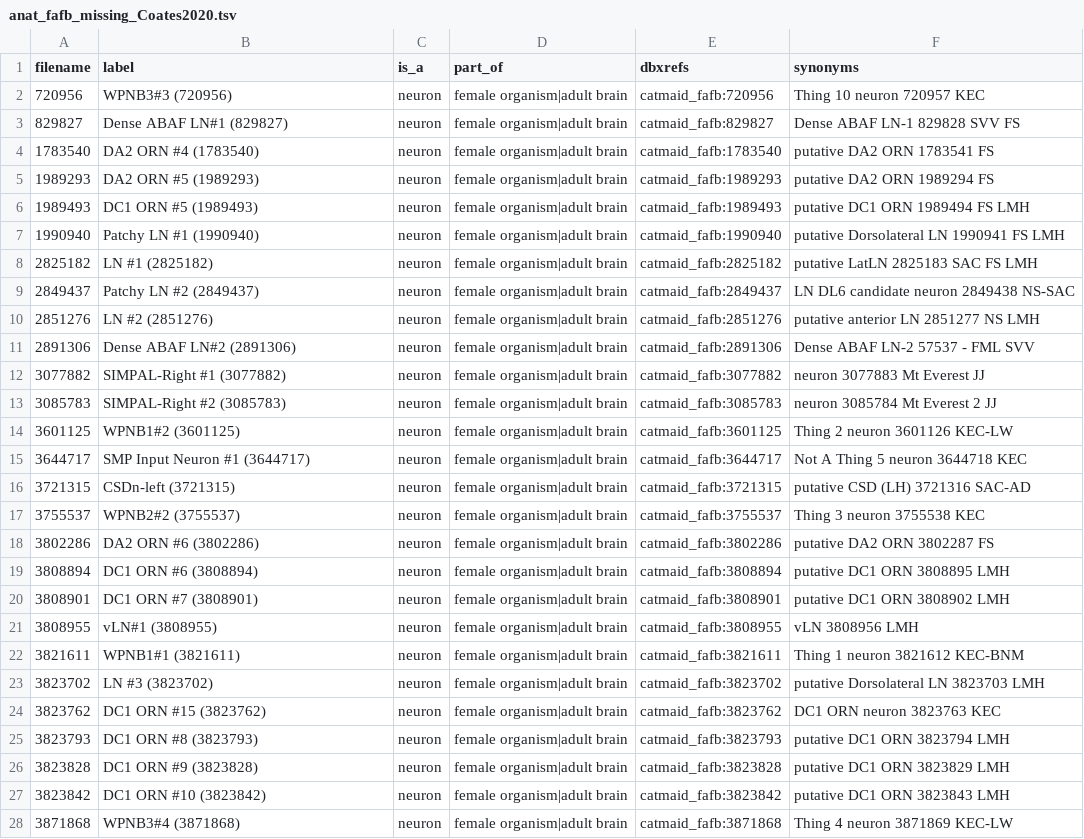
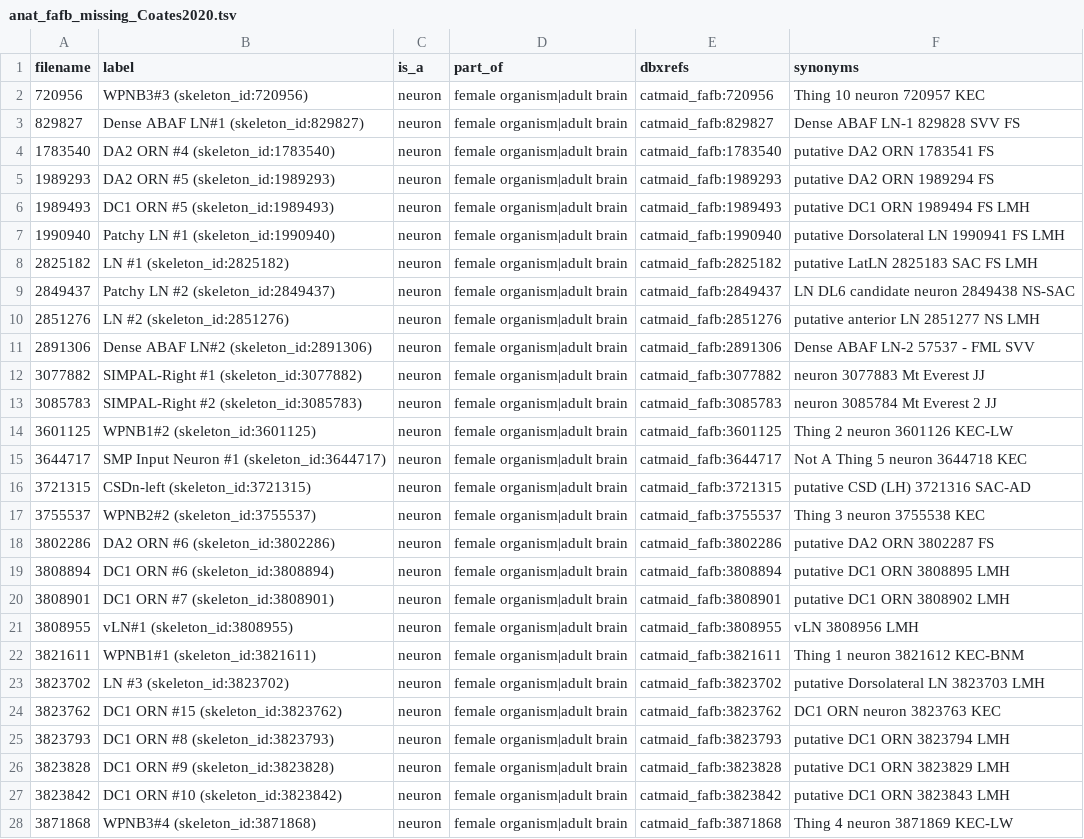
Before and after one commit to VirtualFlyBrain/VFB_reporting_results, a TSV file: anat_fafb_missing_Coates2020.tsv, drawn as a sheet; only a part is shown; the diff covers the shown part only; the diff names each change by its address in the sheet, - before the commit and + after, or states it on an @@ line.

```diff
--- a/anat_fafb_missing_Coates2020.tsv
+++ b/anat_fafb_missing_Coates2020.tsv
-B2 (label): WPNB3#3 (720956)
+B2 (label): WPNB3#3 (skeleton_id:720956)
-B3 (label): Dense ABAF LN#1 (829827)
+B3 (label): Dense ABAF LN#1 (skeleton_id:829827)
-B4 (label): DA2 ORN #4 (1783540)
+B4 (label): DA2 ORN #4 (skeleton_id:1783540)
-B5 (label): DA2 ORN #5 (1989293)
+B5 (label): DA2 ORN #5 (skeleton_id:1989293)
-B6 (label): DC1 ORN #5 (1989493)
+B6 (label): DC1 ORN #5 (skeleton_id:1989493)
-B7 (label): Patchy LN #1 (1990940)
+B7 (label): Patchy LN #1 (skeleton_id:1990940)
-B8 (label): LN #1 (2825182)
+B8 (label): LN #1 (skeleton_id:2825182)
-B9 (label): Patchy LN #2 (2849437)
+B9 (label): Patchy LN #2 (skeleton_id:2849437)
-B10 (label): LN #2 (2851276)
+B10 (label): LN #2 (skeleton_id:2851276)
-B11 (label): Dense ABAF LN#2 (2891306)
+B11 (label): Dense ABAF LN#2 (skeleton_id:2891306)
-B12 (label): SIMPAL-Right #1 (3077882)
+B12 (label): SIMPAL-Right #1 (skeleton_id:3077882)
-B13 (label): SIMPAL-Right #2 (3085783)
+B13 (label): SIMPAL-Right #2 (skeleton_id:3085783)
-B14 (label): WPNB1#2 (3601125)
+B14 (label): WPNB1#2 (skeleton_id:3601125)
-B15 (label): SMP Input Neuron #1 (3644717)
+B15 (label): SMP Input Neuron #1 (skeleton_id:3644717)
-B16 (label): CSDn-left (3721315)
+B16 (label): CSDn-left (skeleton_id:3721315)
-B17 (label): WPNB2#2 (3755537)
+B17 (label): WPNB2#2 (skeleton_id:3755537)
-B18 (label): DA2 ORN #6 (3802286)
+B18 (label): DA2 ORN #6 (skeleton_id:3802286)
-B19 (label): DC1 ORN #6 (3808894)
+B19 (label): DC1 ORN #6 (skeleton_id:3808894)
-B20 (label): DC1 ORN #7 (3808901)
+B20 (label): DC1 ORN #7 (skeleton_id:3808901)
-B21 (label): vLN#1 (3808955)
+B21 (label): vLN#1 (skeleton_id:3808955)
-B22 (label): WPNB1#1 (3821611)
+B22 (label): WPNB1#1 (skeleton_id:3821611)
-B23 (label): LN #3 (3823702)
+B23 (label): LN #3 (skeleton_id:3823702)
-B24 (label): DC1 ORN #15 (3823762)
+B24 (label): DC1 ORN #15 (skeleton_id:3823762)
-B25 (label): DC1 ORN #8 (3823793)
+B25 (label): DC1 ORN #8 (skeleton_id:3823793)
-B26 (label): DC1 ORN #9 (3823828)
+B26 (label): DC1 ORN #9 (skeleton_id:3823828)
-B27 (label): DC1 ORN #10 (3823842)
+B27 (label): DC1 ORN #10 (skeleton_id:3823842)
-B28 (label): WPNB3#4 (3871868)
+B28 (label): WPNB3#4 (skeleton_id:3871868)
```
Also changed, not shown: 164 edited cells elsewhere in this file, anat_fafb_missing_BatesSchlegel2020.tsv, anat_fafb_missing_Dolan2019.tsv, 6 other files.
